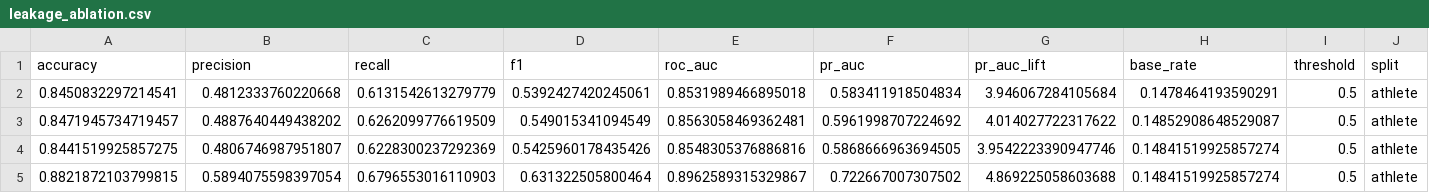
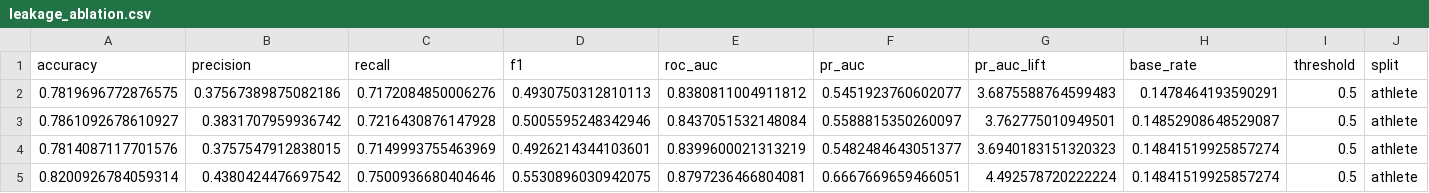
Before and after one commit to Kenjaro70/olympic-medal-predictor, a CSV file: reports/leakage_ablation.csv, drawn as a sheet; only a part is shown; the diff covers the shown part only; the diff names each change by its address in the sheet, - before the commit and + after, or states it on an @@ line.

```diff
--- a/reports/leakage_ablation.csv
+++ b/reports/leakage_ablation.csv
-A2 (accuracy): 0.8450832297214541
+A2 (accuracy): 0.7819696772876575
-B2 (precision): 0.4812333760220668
+B2 (precision): 0.37567389875082186
-C2 (recall): 0.6131542613279779
+C2 (recall): 0.7172084850006276
-D2 (f1): 0.5392427420245061
+D2 (f1): 0.4930750312810113
-E2 (roc_auc): 0.8531989466895018
+E2 (roc_auc): 0.8380811004911812
-F2 (pr_auc): 0.583411918504834
+F2 (pr_auc): 0.5451923760602077
-G2 (pr_auc_lift): 3.946067284105684
+G2 (pr_auc_lift): 3.6875588764599483
-A3 (accuracy): 0.8471945734719457
+A3 (accuracy): 0.7861092678610927
-B3 (precision): 0.4887640449438202
+B3 (precision): 0.3831707959936742
-C3 (recall): 0.6262099776619509
+C3 (recall): 0.7216430876147928
-D3 (f1): 0.549015341094549
+D3 (f1): 0.5005595248342946
-E3 (roc_auc): 0.8563058469362481
+E3 (roc_auc): 0.8437051532148084
-F3 (pr_auc): 0.5961998707224692
+F3 (pr_auc): 0.5588815350260097
-G3 (pr_auc_lift): 4.014027722317622
+G3 (pr_auc_lift): 3.762775010949501
-A4 (accuracy): 0.8441519925857275
+A4 (accuracy): 0.7814087117701576
-B4 (precision): 0.4806746987951807
+B4 (precision): 0.3757547912838015
-C4 (recall): 0.6228300237292369
+C4 (recall): 0.7149993755463969
-D4 (f1): 0.5425960178435426
+D4 (f1): 0.4926214344103601
-E4 (roc_auc): 0.8548305376886816
+E4 (roc_auc): 0.8399600021313219
-F4 (pr_auc): 0.5868666963694505
+F4 (pr_auc): 0.5482484643051377
-G4 (pr_auc_lift): 3.9542223390947746
+G4 (pr_auc_lift): 3.6940183151320323
-A5 (accuracy): 0.8821872103799815
+A5 (accuracy): 0.8200926784059314
-B5 (precision): 0.5894075598397054
+B5 (precision): 0.4380424476697542
-C5 (recall): 0.6796553016110903
+C5 (recall): 0.7500936680404646
-D5 (f1): 0.631322505800464
+D5 (f1): 0.5530896030942075
-E5 (roc_auc): 0.8962589315329867
+E5 (roc_auc): 0.8797236466804081
-F5 (pr_auc): 0.722667007307502
+F5 (pr_auc): 0.6667669659466051
-G5 (pr_auc_lift): 4.869225058603688
+G5 (pr_auc_lift): 4.492578720222224
```
Also changed, not shown: 56 edited cells elsewhere in this file, reports/experiments.csv, 6 other files.
